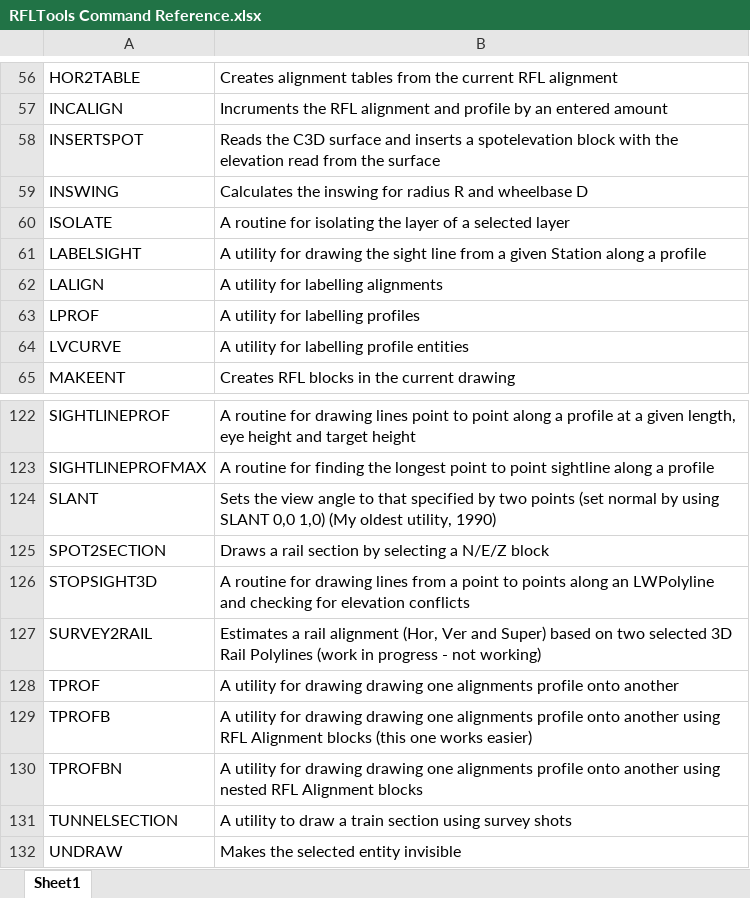
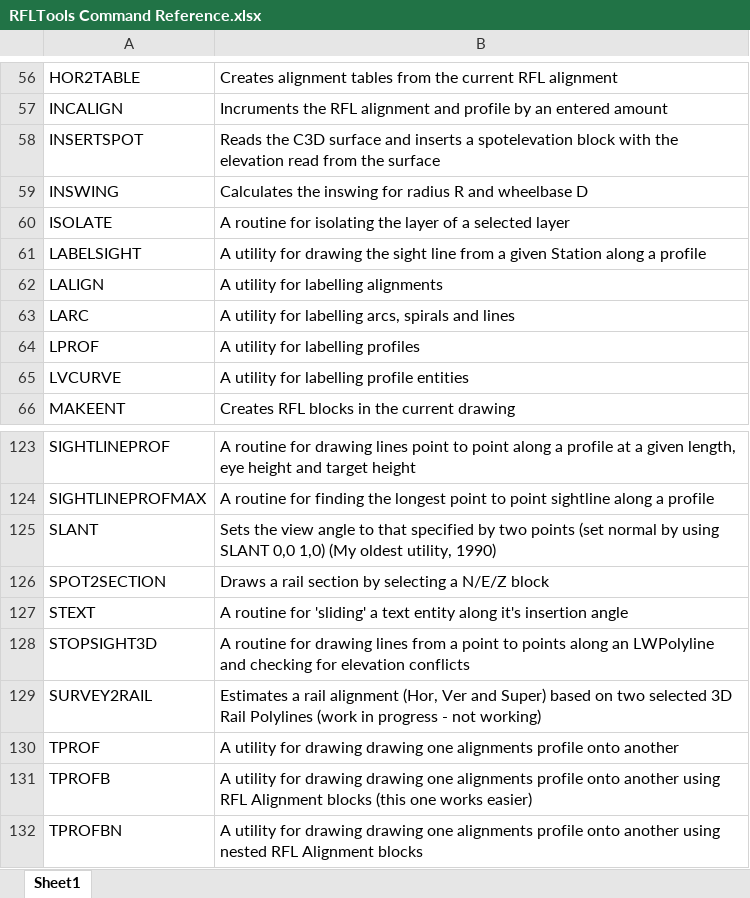
Before and after one commit to RFLTools/RFLTools, an Excel workbook: RFLTools Command Reference.xlsx, sheet Sheet1, drawn as a sheet; only a part is shown, gaps mark what is left out; the shorter side is filled out with more unchanged rows; values as stored, in another font and other column widths than the file's, no borders; the diff names each change by its address in the sheet, - before the commit and + after, or states it on an @@ line.

Commit message:
New Routines
Added SText and LArc

```diff
--- a/RFLTools Command Reference.xlsx (sheet Sheet1)
+++ b/RFLTools Command Reference.xlsx (sheet Sheet1)
+row 63: LARC | A utility for labelling arcs, spirals and lines
+row 127: STEXT | A routine for 'sliding' a text entity along it's insertion angle
```
Also changed, not shown: 5 other files.
